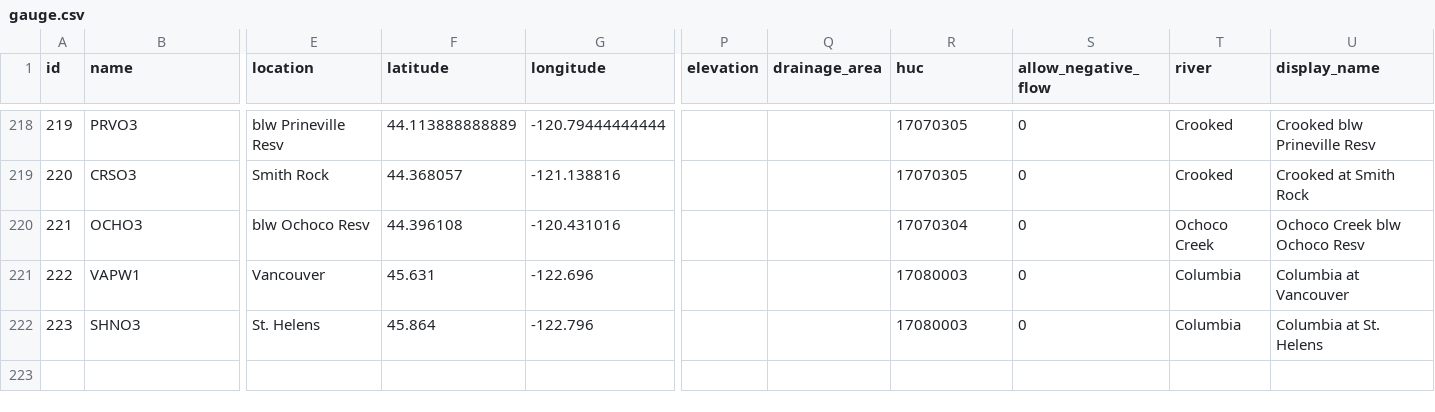
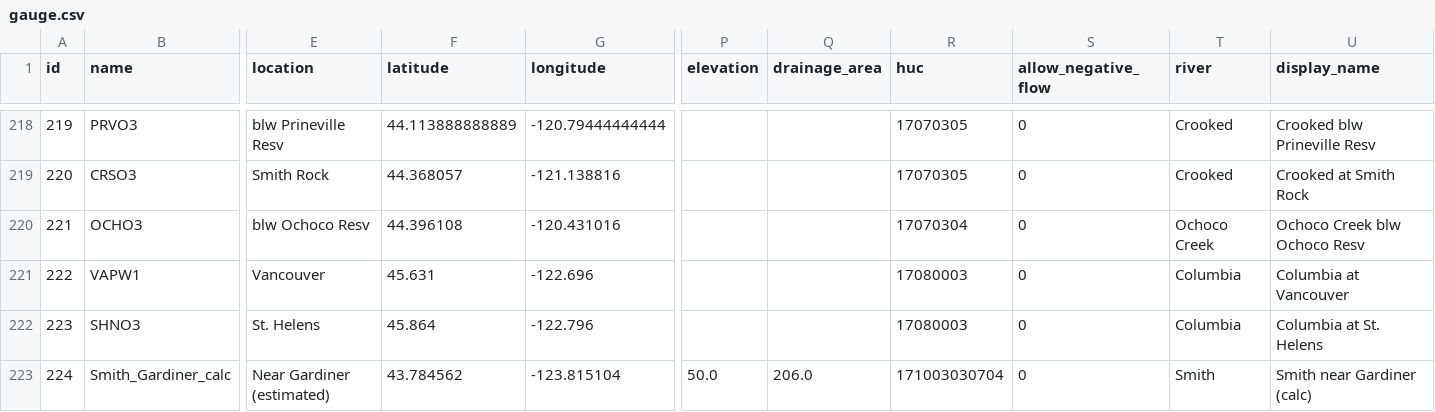
Before and after one commit to mousebrains/kayak_data, a CSV file: gauge.csv, drawn as a sheet; only a part is shown, gaps mark what is left out; rows hold the shown columns only; the diff names each change by its address in the sheet, - before the commit and + after, or states it on an @@ line.

```diff
--- a/gauge.csv
+++ b/gauge.csv
+row 223: 224 | Smith_Gardiner_calc | Near Gardiner (estimated) | 43.784562 | -123.815104 | 50.0 | 206.0 | 171003030704 | 0 | Smith | Smith near Gardiner (calc)
```
Also changed, not shown: 1 other file.
